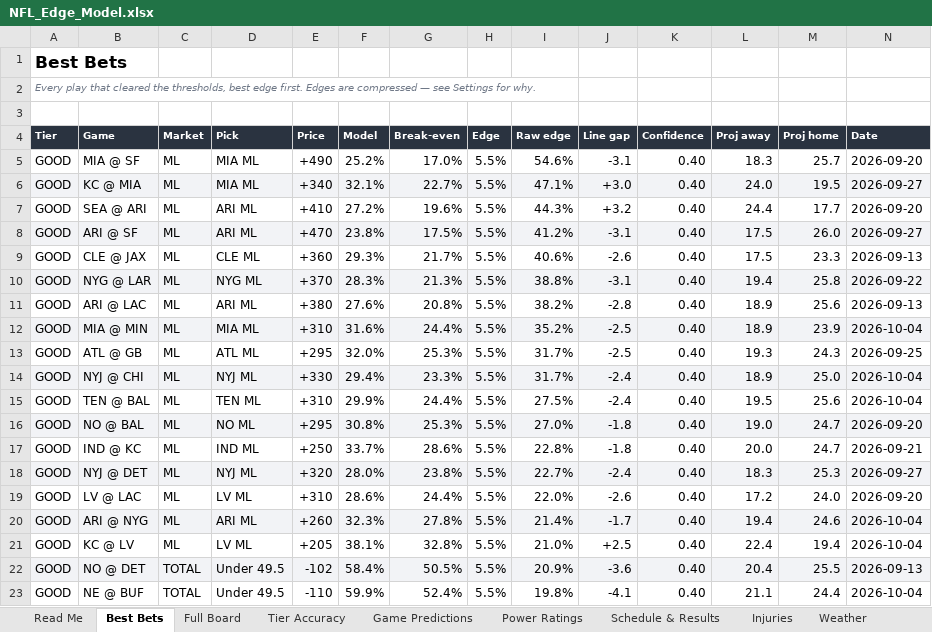
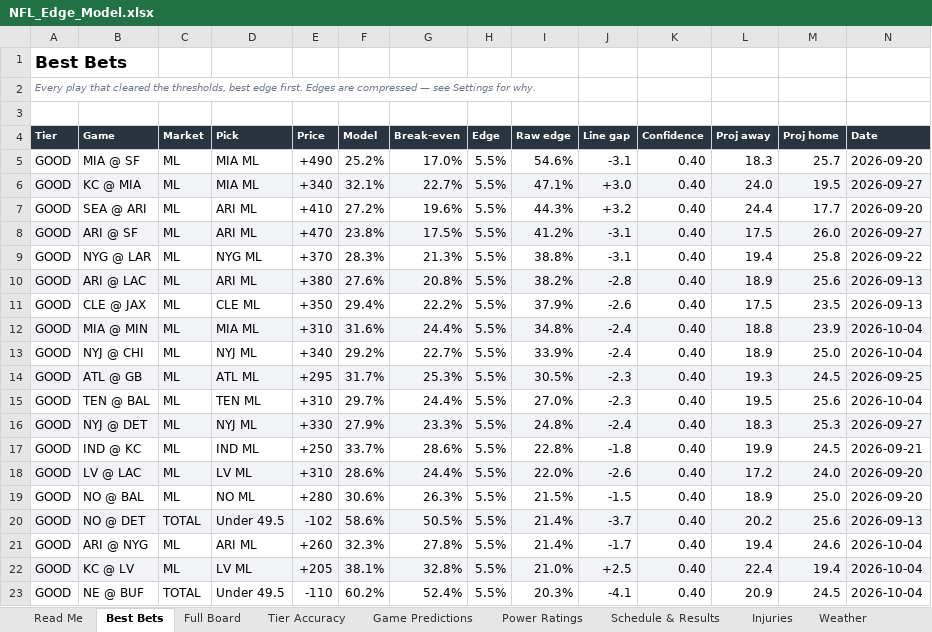
Before and after one commit to CHILLYCHILLY14/nfl-edge, an Excel workbook: NFL_Edge_Model.xlsx, sheet Best Bets, drawn as a sheet; only a part is shown; values as stored, in another font and other column widths than the file's, no borders; table styles not drawn; removed rows and columns are numbered as before the commit, all else as after; the diff covers the shown part only; the diff names each change by its address in the sheet, - before the commit and + after, or states it on an @@ line.

```diff
--- a/NFL_Edge_Model.xlsx (sheet Best Bets)
+++ b/NFL_Edge_Model.xlsx (sheet Best Bets)
-row 9: GOOD | CLE @ JAX | ML | CLE ML | +360 | 29.3% | 21.7% | 5.5% | 40.6% | -2.6 | 0.40 | 17.5 | 23.3 | 2026-09-13
-A9:N9 fill: #F2F3F6
+A9:N9 fill: none
-A10:N10 fill: none
+A10:N10 fill: #F2F3F6
+row 11: GOOD | CLE @ JAX | ML | CLE ML | +350 | 29.4% | 22.2% | 5.5% | 37.9% | -2.6 | 0.40 | 17.5 | 23.5 | 2026-09-13
-I12 (Raw edge): 35.2%
+I12 (Raw edge): 34.8%
-J12 (Line gap): -2.5
+J12 (Line gap): -2.4
-L12 (Proj away): 18.9
+L12 (Proj away): 18.8
-row 13: GOOD | ATL @ GB | ML | ATL ML | +295 | 32.0% | 25.3% | 5.5% | 31.7% | -2.5 | 0.40 | 19.3 | 24.3 | 2026-09-25
-A13:N13 fill: #F2F3F6
+A13:N13 fill: none
-E13 (Price): +330
+E13 (Price): +340
-F13 (Model): 29.4%
+F13 (Model): 29.2%
-G13 (Break-even): 23.3%
+G13 (Break-even): 22.7%
-I13 (Raw edge): 31.7%
+I13 (Raw edge): 33.9%
+row 14: GOOD | ATL @ GB | ML | ATL ML | +295 | 31.7% | 25.3% | 5.5% | 30.5% | -2.3 | 0.40 | 19.3 | 24.5 | 2026-09-25
-F15 (Model): 29.9%
+F15 (Model): 29.7%
-I15 (Raw edge): 27.5%
+I15 (Raw edge): 27.0%
-J15 (Line gap): -2.4
+J15 (Line gap): -2.3
-row 16: GOOD | NO @ BAL | ML | NO ML | +295 | 30.8% | 25.3% | 5.5% | 27.0% | -1.8 | 0.40 | 19.0 | 24.7 | 2026-09-20
+row 16: GOOD | NYJ @ DET | ML | NYJ ML | +330 | 27.9% | 23.3% | 5.5% | 24.8% | -2.4 | 0.40 | 18.3 | 25.3 | 2026-09-27
-L17 (Proj away): 20.0
+L17 (Proj away): 19.9
-M17 (Proj home): 24.7
+M17 (Proj home): 24.5
-row 18: GOOD | NYJ @ DET | ML | NYJ ML | +320 | 28.0% | 23.8% | 5.5% | 22.7% | -2.4 | 0.40 | 18.3 | 25.3 | 2026-09-27
-A18:N18 fill: none
+A18:N18 fill: #F2F3F6
+row 19: GOOD | NO @ BAL | ML | NO ML | +280 | 30.6% | 26.3% | 5.5% | 21.5% | -1.5 | 0.40 | 18.9 | 25.0 | 2026-09-20
+row 20: GOOD | NO @ DET | TOTAL | Under 49.5 | -102 | 58.6% | 50.5% | 5.5% | 21.4% | -3.7 | 0.40 | 20.2 | 25.6 | 2026-09-13
-A21:N21 fill: #F2F3F6
+A21:N21 fill: none
-A22:N22 fill: none
+A22:N22 fill: #F2F3F6
-row 22: GOOD | NO @ DET | TOTAL | Under 49.5 | -102 | 58.4% | 50.5% | 5.5% | 20.9% | -3.6 | 0.40 | 20.4 | 25.5 | 2026-09-13
-F23 (Model): 59.9%
+F23 (Model): 60.2%
-I23 (Raw edge): 19.8%
+I23 (Raw edge): 20.3%
-L23 (Proj away): 21.1
+L23 (Proj away): 20.9
-M23 (Proj home): 24.4
+M23 (Proj home): 24.5
```
Also changed, not shown: 2 added rows, 2 removed rows, 16 edited cells and cell formats elsewhere in this sheet, sheet Full Board, sheet Injuries, sheet Weather, sheet Schedule & Results, sheet Game Predictions, sheet Read Me, 1 more sheet, 17 other files.
